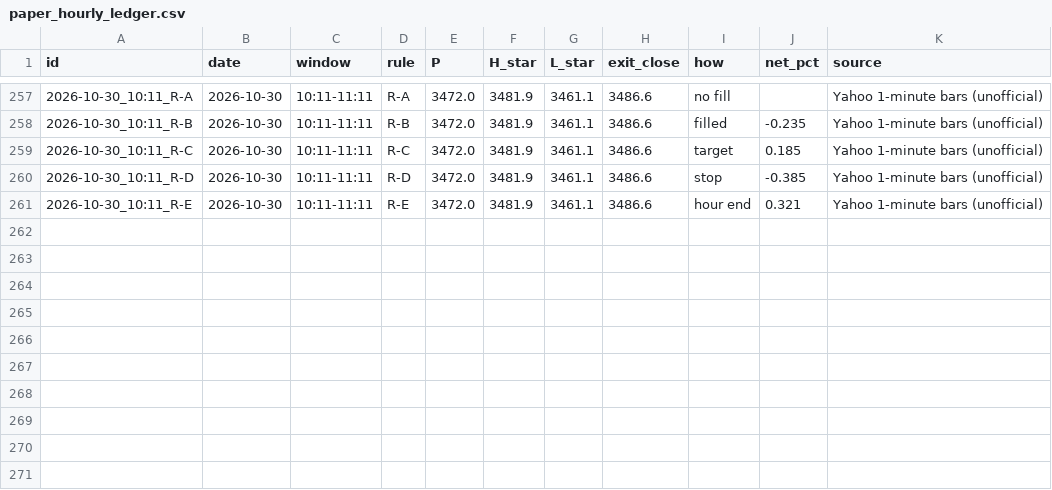
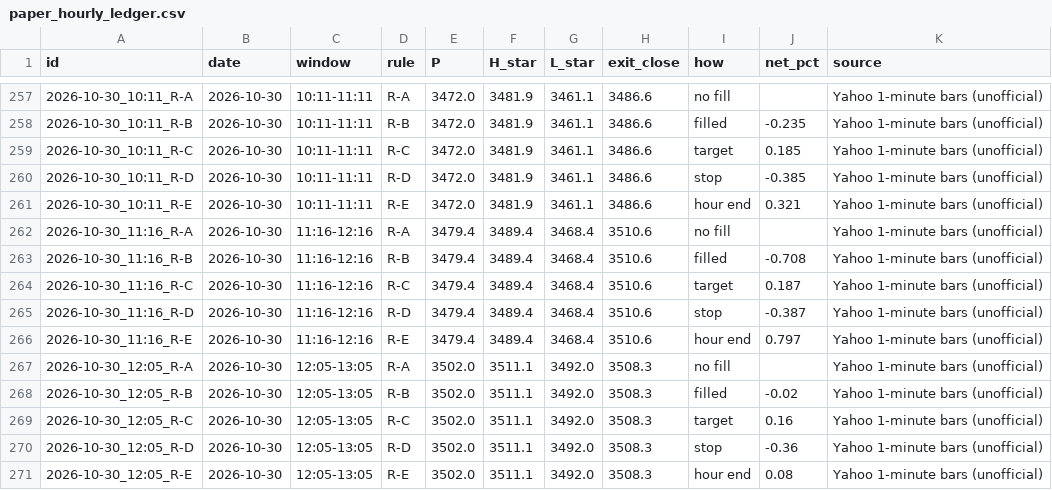
Before and after one commit to shauryaa1808g-max/pred_18, a CSV file: results/paper_hourly_ledger.csv, drawn as a sheet; only a part is shown, gaps mark what is left out.

```diff
--- a/results/paper_hourly_ledger.csv
+++ b/results/paper_hourly_ledger.csv
@@ -261 +261,11 @@ id,date,window,rule,P,H_star,L_star,exit_close,how,net_pct,source
 2026-10-30_10:11_R-E,2026-10-30,10:11-11:11,R-E,3472.0,3481.9,3461.1,3486.6,hour end,0.321,Yahoo 1-minute bars (unofficial)
+2026-10-30_11:16_R-A,2026-10-30,11:16-12:16,R-A,3479.4,3489.4,3468.4,3510.6,no fill,,Yahoo 1-minute bars (unofficial)
+2026-10-30_11:16_R-B,2026-10-30,11:16-12:16,R-B,3479.4,3489.4,3468.4,3510.6,filled,-0.708,Yahoo 1-minute bars (unofficial)
+2026-10-30_11:16_R-C,2026-10-30,11:16-12:16,R-C,3479.4,3489.4,3468.4,3510.6,target,0.187,Yahoo 1-minute bars (unofficial)
+2026-10-30_11:16_R-D,2026-10-30,11:16-12:16,R-D,3479.4,3489.4,3468.4,3510.6,stop,-0.387,Yahoo 1-minute bars (unofficial)
+2026-10-30_11:16_R-E,2026-10-30,11:16-12:16,R-E,3479.4,3489.4,3468.4,3510.6,hour end,0.797,Yahoo 1-minute bars (unofficial)
+2026-10-30_12:05_R-A,2026-10-30,12:05-13:05,R-A,3502.0,3511.1,3492.0,3508.3,no fill,,Yahoo 1-minute bars (unofficial)
+2026-10-30_12:05_R-B,2026-10-30,12:05-13:05,R-B,3502.0,3511.1,3492.0,3508.3,filled,-0.02,Yahoo 1-minute bars (unofficial)
+2026-10-30_12:05_R-C,2026-10-30,12:05-13:05,R-C,3502.0,3511.1,3492.0,3508.3,target,0.16,Yahoo 1-minute bars (unofficial)
+2026-10-30_12:05_R-D,2026-10-30,12:05-13:05,R-D,3502.0,3511.1,3492.0,3508.3,stop,-0.36,Yahoo 1-minute bars (unofficial)
+2026-10-30_12:05_R-E,2026-10-30,12:05-13:05,R-E,3502.0,3511.1,3492.0,3508.3,hour end,0.08,Yahoo 1-minute bars (unofficial)
```
Also changed, not shown: results/hourly_table_scored.csv, results/readings/by_day/2026-10-30.csv, 5 other files.
